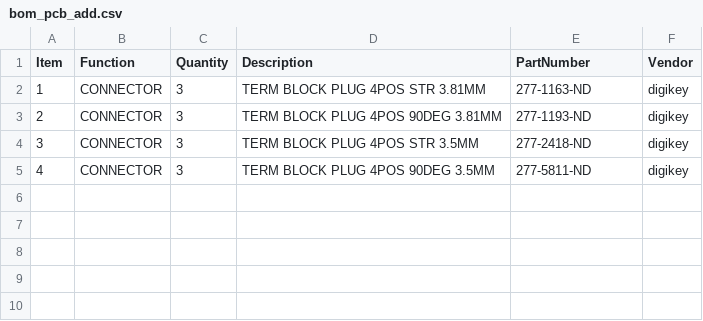
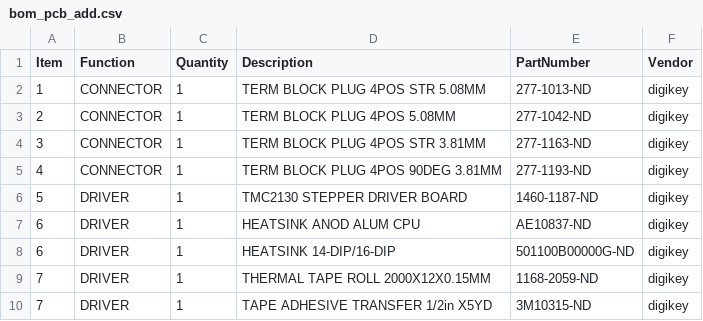
Before and after one commit to janelia-kicad/stepper_controller_3x2, a CSV file: bom/bom_pcb_add.csv, drawn as a sheet.

```diff
--- a/bom/bom_pcb_add.csv
+++ b/bom/bom_pcb_add.csv
@@ -1,5 +1,10 @@
 Item,Function,Quantity,Description,PartNumber,Vendor
-1,CONNECTOR,3,TERM BLOCK PLUG 4POS STR 3.81MM,277-1163-ND,digikey
-2,CONNECTOR,3,TERM BLOCK PLUG 4POS 90DEG 3.81MM,277-1193-ND,digikey
-3,CONNECTOR,3,TERM BLOCK PLUG 4POS STR 3.5MM,277-2418-ND,digikey
-4,CONNECTOR,3,TERM BLOCK PLUG 4POS 90DEG 3.5MM,277-5811-ND,digikey
+1,CONNECTOR,1,TERM BLOCK PLUG 4POS STR 5.08MM,277-1013-ND,digikey
+2,CONNECTOR,1,TERM BLOCK PLUG 4POS 5.08MM,277-1042-ND,digikey
+3,CONNECTOR,1,TERM BLOCK PLUG 4POS STR 3.81MM,277-1163-ND,digikey
+4,CONNECTOR,1,TERM BLOCK PLUG 4POS 90DEG 3.81MM,277-1193-ND,digikey
+5,DRIVER,1,TMC2130 STEPPER DRIVER BOARD,1460-1187-ND,digikey
+6,DRIVER,1,HEATSINK ANOD ALUM CPU,AE10837-ND,digikey
+6,DRIVER,1,HEATSINK 14-DIP/16-DIP,501100B00000G-ND,digikey
+7,DRIVER,1,THERMAL TAPE ROLL 2000X12X0.15MM,1168-2059-ND,digikey
+7,DRIVER,1,TAPE ADHESIVE TRANSFER 1/2in X5YD,3M10315-ND,digikey
```
Also changed, not shown: bom/bom_pcb.csv, bom/digikey_order_pcb.csv, 20 other files.
